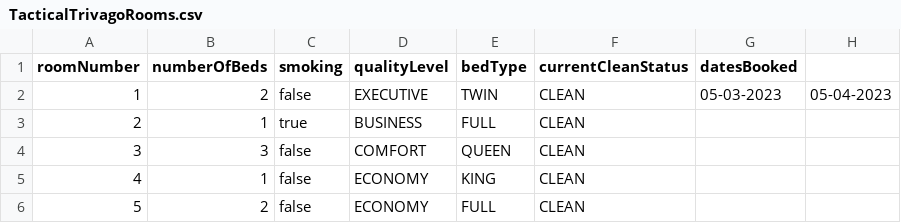
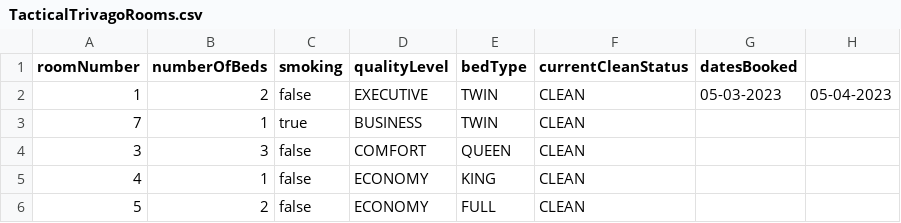
Before and after one commit to alexkubicek/TacticalTrivago, a CSV file: src/main/resources/TacticalTrivagoRooms.csv, drawn as a sheet; only a part is shown.

```diff
--- a/src/main/resources/TacticalTrivagoRooms.csv
+++ b/src/main/resources/TacticalTrivagoRooms.csv
@@ -2,3 +2,3 @@ roomNumber,numberOfBeds,smoking,qualityLevel,bedType,currentCleanStatus,datesBoo
 1,2,false,EXECUTIVE,TWIN,CLEAN,05-03-2023,05-04-2023
-2,1,true,BUSINESS,FULL,CLEAN
+7,1,true,BUSINESS,TWIN,CLEAN
 3,3,false,COMFORT,QUEEN,CLEAN
```
Also changed, not shown: 5 other files.
